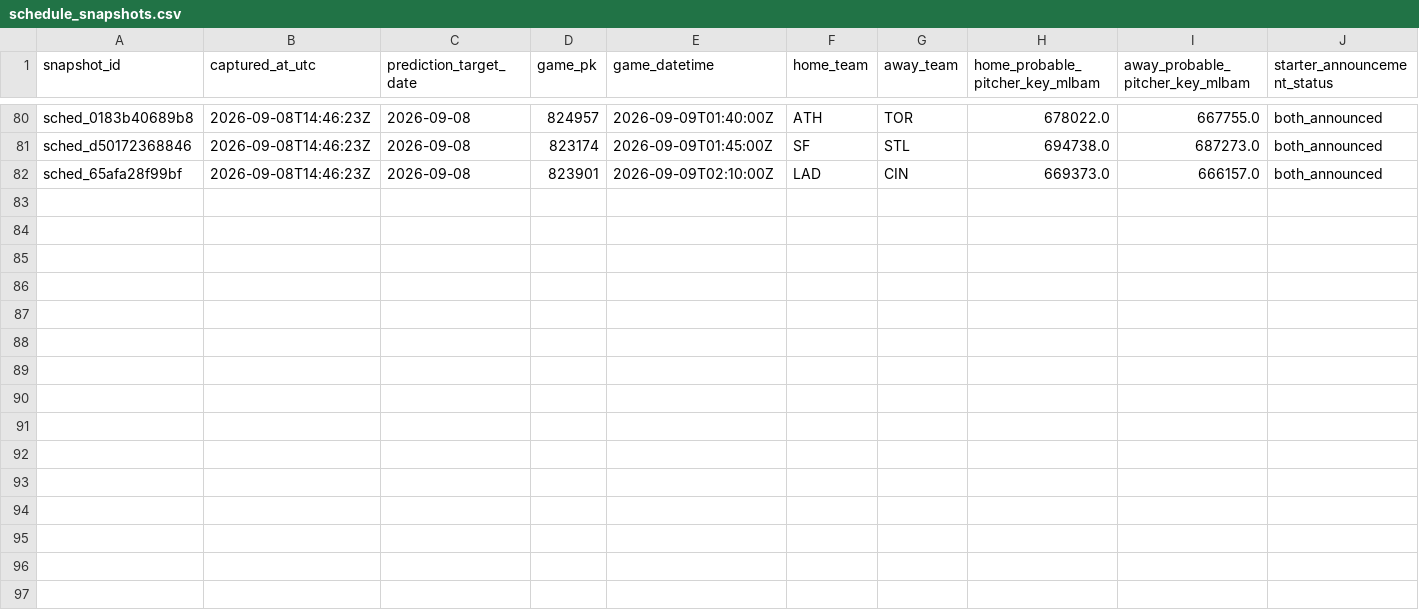
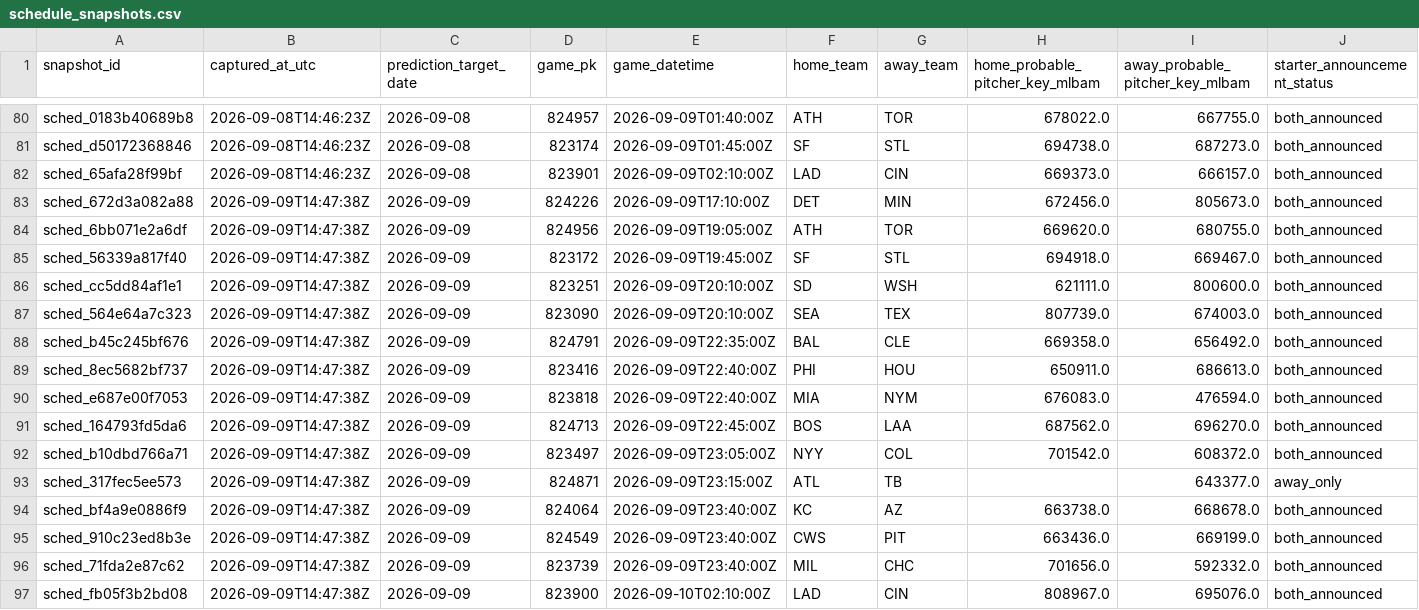
Before and after one commit to 0xyydeca/mlb_metrics, a CSV file: data/predictions/schedule_snapshots.csv, drawn as a sheet; only a part is shown, gaps mark what is left out; rows hold the shown columns only; the diff names each change by its address in the sheet, - before the commit and + after, or states it on an @@ line.

```diff
--- a/data/predictions/schedule_snapshots.csv
+++ b/data/predictions/schedule_snapshots.csv
+row 83: sched_672d3a082a88 | 2026-09-09T14:47:38Z | 2026-09-09 | 824226 | 2026-09-09T17:10:00Z | DET | MIN | 672456.0 | 805673.0 | both_announced
+row 84: sched_6bb071e2a6df | 2026-09-09T14:47:38Z | 2026-09-09 | 824956 | 2026-09-09T19:05:00Z | ATH | TOR | 669620.0 | 680755.0 | both_announced
+row 85: sched_56339a817f40 | 2026-09-09T14:47:38Z | 2026-09-09 | 823172 | 2026-09-09T19:45:00Z | SF | STL | 694918.0 | 669467.0 | both_announced
+row 86: sched_cc5dd84af1e1 | 2026-09-09T14:47:38Z | 2026-09-09 | 823251 | 2026-09-09T20:10:00Z | SD | WSH | 621111.0 | 800600.0 | both_announced
+row 87: sched_564e64a7c323 | 2026-09-09T14:47:38Z | 2026-09-09 | 823090 | 2026-09-09T20:10:00Z | SEA | TEX | 807739.0 | 674003.0 | both_announced
+row 88: sched_b45c245bf676 | 2026-09-09T14:47:38Z | 2026-09-09 | 824791 | 2026-09-09T22:35:00Z | BAL | CLE | 669358.0 | 656492.0 | both_announced
+row 89: sched_8ec5682bf737 | 2026-09-09T14:47:38Z | 2026-09-09 | 823416 | 2026-09-09T22:40:00Z | PHI | HOU | 650911.0 | 686613.0 | both_announced
+row 90: sched_e687e00f7053 | 2026-09-09T14:47:38Z | 2026-09-09 | 823818 | 2026-09-09T22:40:00Z | MIA | NYM | 676083.0 | 476594.0 | both_announced
+row 91: sched_164793fd5da6 | 2026-09-09T14:47:38Z | 2026-09-09 | 824713 | 2026-09-09T22:45:00Z | BOS | LAA | 687562.0 | 696270.0 | both_announced
+row 92: sched_b10dbd766a71 | 2026-09-09T14:47:38Z | 2026-09-09 | 823497 | 2026-09-09T23:05:00Z | NYY | COL | 701542.0 | 608372.0 | both_announced
+row 93: sched_317fec5ee573 | 2026-09-09T14:47:38Z | 2026-09-09 | 824871 | 2026-09-09T23:15:00Z | ATL | TB |  | 643377.0 | away_only
+row 94: sched_bf4a9e0886f9 | 2026-09-09T14:47:38Z | 2026-09-09 | 824064 | 2026-09-09T23:40:00Z | KC | AZ | 663738.0 | 668678.0 | both_announced
+row 95: sched_910c23ed8b3e | 2026-09-09T14:47:38Z | 2026-09-09 | 824549 | 2026-09-09T23:40:00Z | CWS | PIT | 663436.0 | 669199.0 | both_announced
+row 96: sched_71fda2e87c62 | 2026-09-09T14:47:38Z | 2026-09-09 | 823739 | 2026-09-09T23:40:00Z | MIL | CHC | 701656.0 | 592332.0 | both_announced
+row 97: sched_fb05f3b2bd08 | 2026-09-09T14:47:38Z | 2026-09-09 | 823900 | 2026-09-10T02:10:00Z | LAD | CIN | 808967.0 | 695076.0 | both_announced
```
Also changed, not shown: data/predictions/game_residual_shadow_predictions.csv, data/predictions/market_odds_snapshots.csv, 28 other files.
